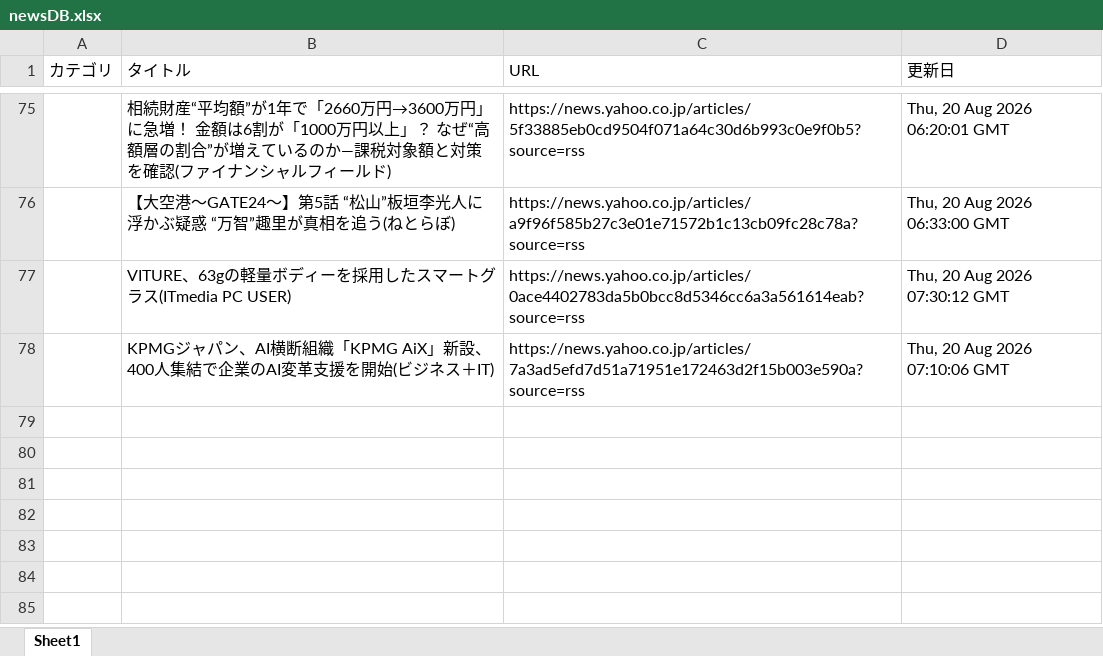
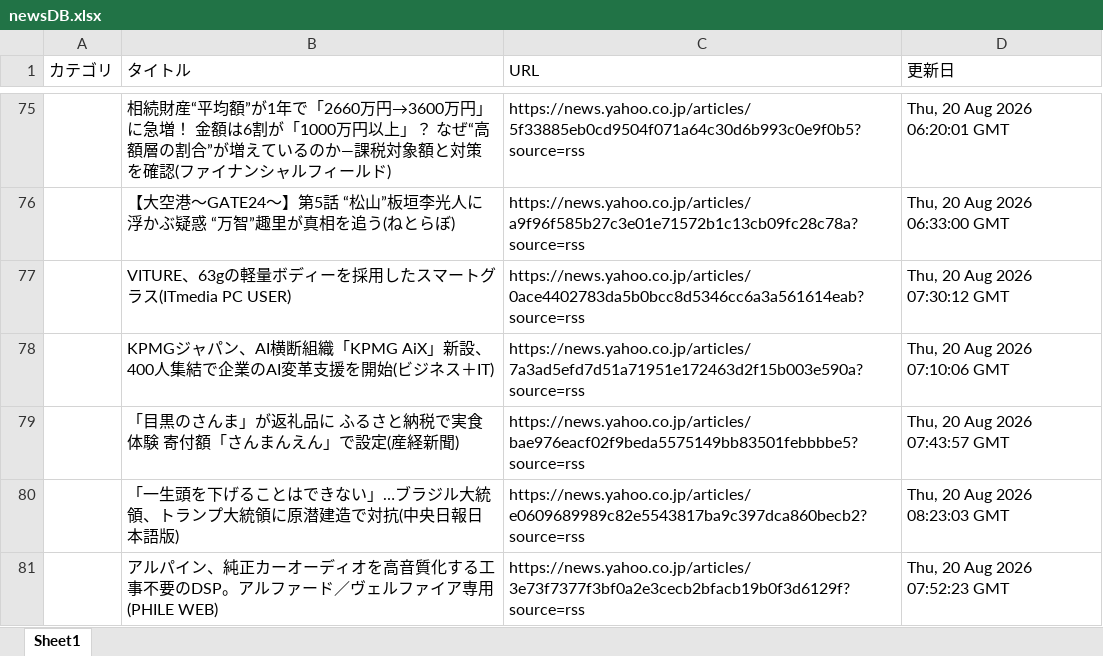
Before and after one commit to kouzen1114/news-bot, an Excel workbook: newsDB.xlsx, sheet Sheet1, drawn as a sheet; only a part is shown, gaps mark what is left out; values as stored, in another font and other column widths than the file's, no borders; the diff names each change by its address in the sheet, - before the commit and + after, or states it on an @@ line.

```diff
--- a/newsDB.xlsx (sheet Sheet1)
+++ b/newsDB.xlsx (sheet Sheet1)
+row 79:  | 「目黒のさんま」が返礼品に ふるさと納税で実食体験 寄付額「さんまんえん」で設定(産経新聞) | https://news.yahoo.co.jp/articles/bae976eacf02f9beda5575149bb83501febbbbe5?source=rss | Thu, 20 Aug 2026 07:43:57 GMT
+row 80:  | 「一生頭を下げることはできない」…ブラジル大統領、トランプ大統領に原潜建造で対抗(中央日報日本語版) | https://news.yahoo.co.jp/articles/e0609689989c82e5543817ba9c397dca860becb2?source=rss | Thu, 20 Aug 2026 08:23:03 GMT
+row 81:  | アルパイン、純正カーオーディオを高音質化する工事不要のDSP。アルファード／ヴェルファイア専用(PHILE WEB) | https://news.yahoo.co.jp/articles/3e73f7377f3bf0a2e3cecb2bfacb19b0f3d6129f?source=rss | Thu, 20 Aug 2026 07:52:23 GMT
```
